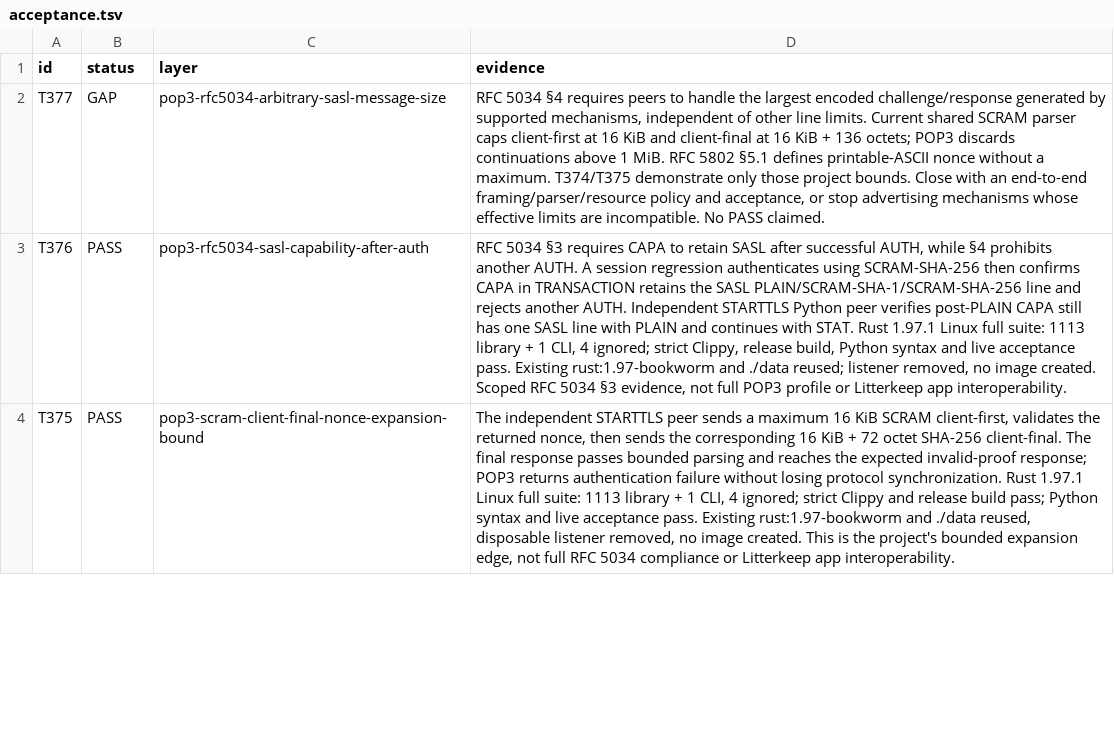
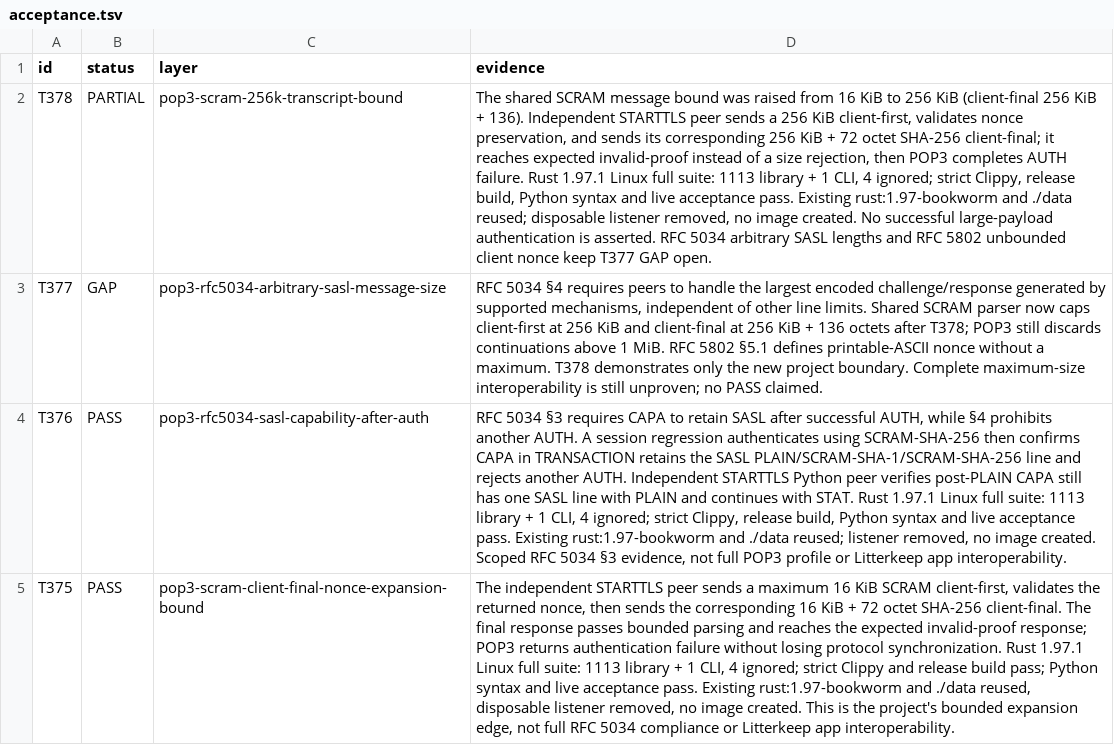
Before and after one commit to thepirateclub/litterkeep-server, a TSV file: docs/acceptance.tsv, drawn as a sheet; only a part is shown; addresses are those after the commit; the diff names each change by its address in the sheet, - before the commit and + after, or states it on an @@ line.

Commit message:
fix(sasl): expand bounded SCRAM transcript size

```diff
--- a/docs/acceptance.tsv
+++ b/docs/acceptance.tsv
+row 2: T378 | PARTIAL | pop3-scram-256k-transcript-bound | The shared SCRAM message bound was raised from 16 KiB to 256 KiB (client-final 256 KiB + 136). Independent STARTTLS peer sends a 256 KiB client-first, validates nonce preservation, and sends its corresponding 256 KiB + 72 octet SHA-256 client-final; it reaches expected invalid-proof instead of a size rejection, then POP3 completes AUTH failure. Rust 1.97.1 Linux full suite: 1113 library + 1 CLI, 4 ignored; strict Clippy, release build, Python syntax and live acceptance pass. Existing rust:1.97-bookworm and ./data reused; disposable listener removed, no image created. No successful large-payload authentication is asserted. RFC 5034 arbitrary SASL lengths and RFC 5802 unbounded client nonce keep T377 GAP open.
-D3 (evidence): …line limits. Current shared SCRAM parser caps client-first at 16 KiB and client-final at 16 KiB + 136 octets; POP3 discards continuations above 1 MiB. RFC 5802 §5.1 defines printable-ASCII nonce without a maximum. T374/T375 demonstrate only those project bounds. Close with an end-to-end framing/parser/resource policy and acceptance, or stop advertising mechanisms whose effective limits are incompatible. No PASS claimed.
+D3 (evidence): …line limits. Shared SCRAM parser now caps client-first at 256 KiB and client-final at 256 KiB + 136 octets after T378; POP3 still discards continuations above 1 MiB. RFC 5802 §5.1 defines printable-ASCII nonce without a maximum. T378 demonstrates only the new project boundary. Complete maximum-size interoperability is still unproven; no PASS claimed.
```
Also changed, not shown: 4 other files.
